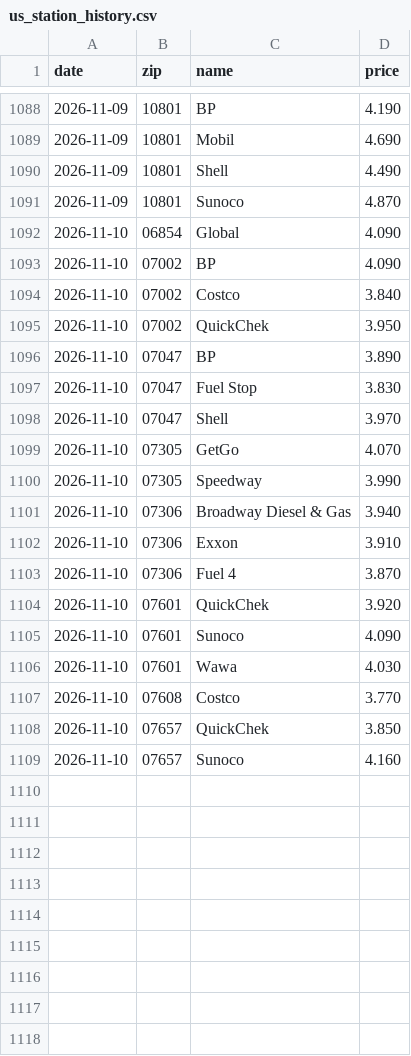
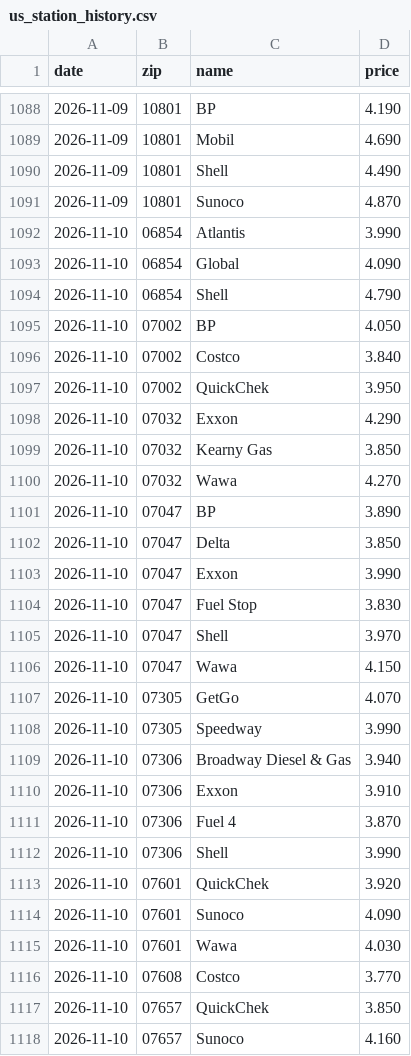
Before and after one commit to dreamerskymaster/costco_fuel_notifier, a CSV file: data/us_station_history.csv, drawn as a sheet; only a part is shown, gaps mark what is left out.

```diff
--- a/data/us_station_history.csv
+++ b/data/us_station_history.csv
@@ -1091,9 +1091,17 @@ date,zip,name,price
 2026-11-09,10801,Sunoco,4.870
+2026-11-10,06854,Atlantis,3.990
 2026-11-10,06854,Global,4.090
-2026-11-10,07002,BP,4.090
+2026-11-10,06854,Shell,4.790
+2026-11-10,07002,BP,4.050
 2026-11-10,07002,Costco,3.840
 2026-11-10,07002,QuickChek,3.950
+2026-11-10,07032,Exxon,4.290
+2026-11-10,07032,Kearny Gas,3.850
+2026-11-10,07032,Wawa,4.270
 2026-11-10,07047,BP,3.890
+2026-11-10,07047,Delta,3.850
+2026-11-10,07047,Exxon,3.990
 2026-11-10,07047,Fuel Stop,3.830
 2026-11-10,07047,Shell,3.970
+2026-11-10,07047,Wawa,4.150
 2026-11-10,07305,GetGo,4.070
@@ -1103,2 +1111,3 @@ date,zip,name,price
 2026-11-10,07306,Fuel 4,3.870
+2026-11-10,07306,Shell,3.990
 2026-11-10,07601,QuickChek,3.920
```
Also changed, not shown: 3 other files.
